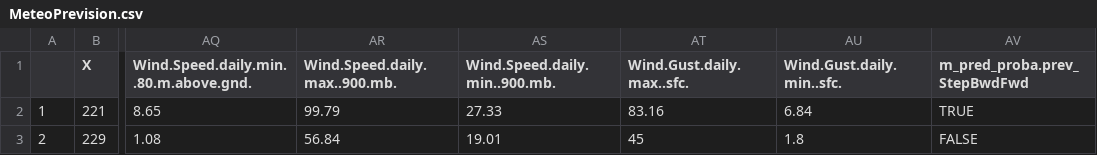
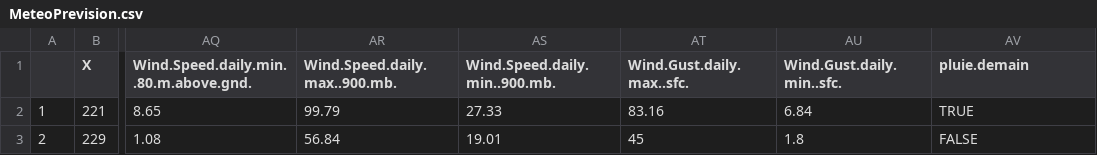
Before and after one commit to philippereal/Project-glm, a CSV file: MeteoPrevision.csv, drawn as a sheet; only a part is shown, gaps mark what is left out; the diff names each change by its address in the sheet, - before the commit and + after, or states it on an @@ line.

Commit message:
Add files via upload

```diff
--- a/MeteoPrevision.csv
+++ b/MeteoPrevision.csv
-AV1: m_pred_proba.prev_StepBwdFwd
+AV1: pluie.demain
```
